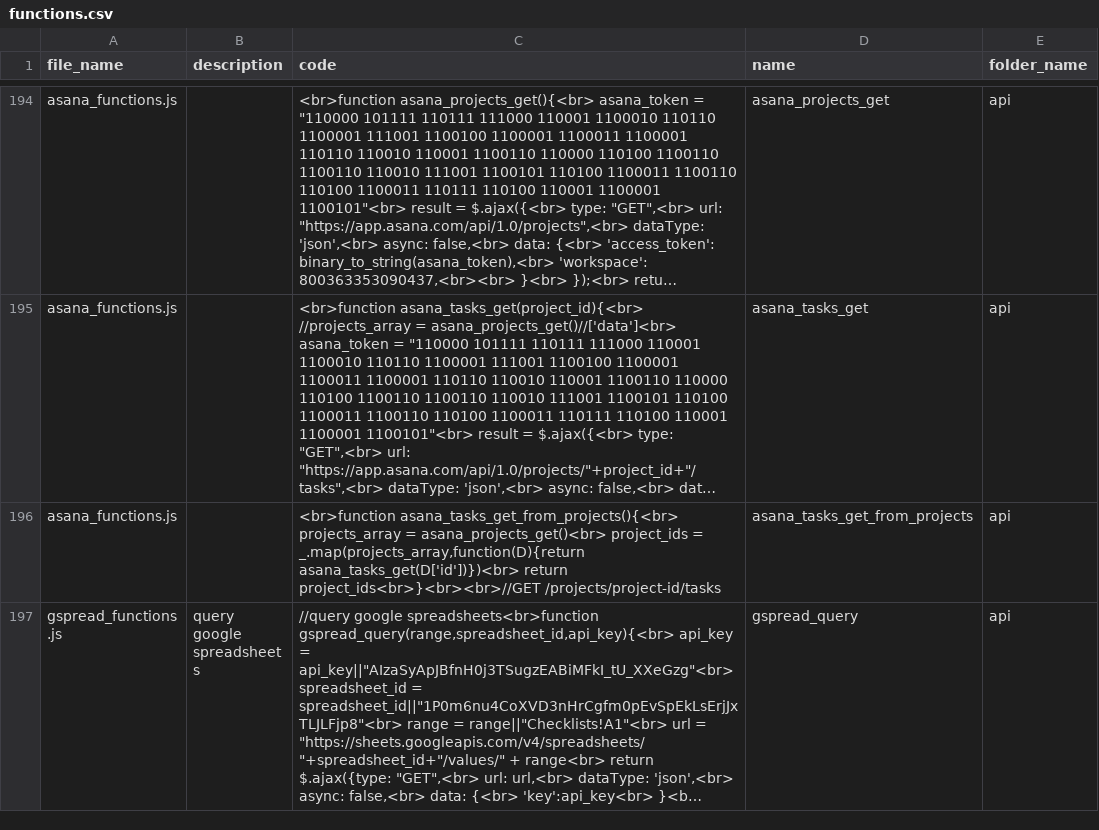
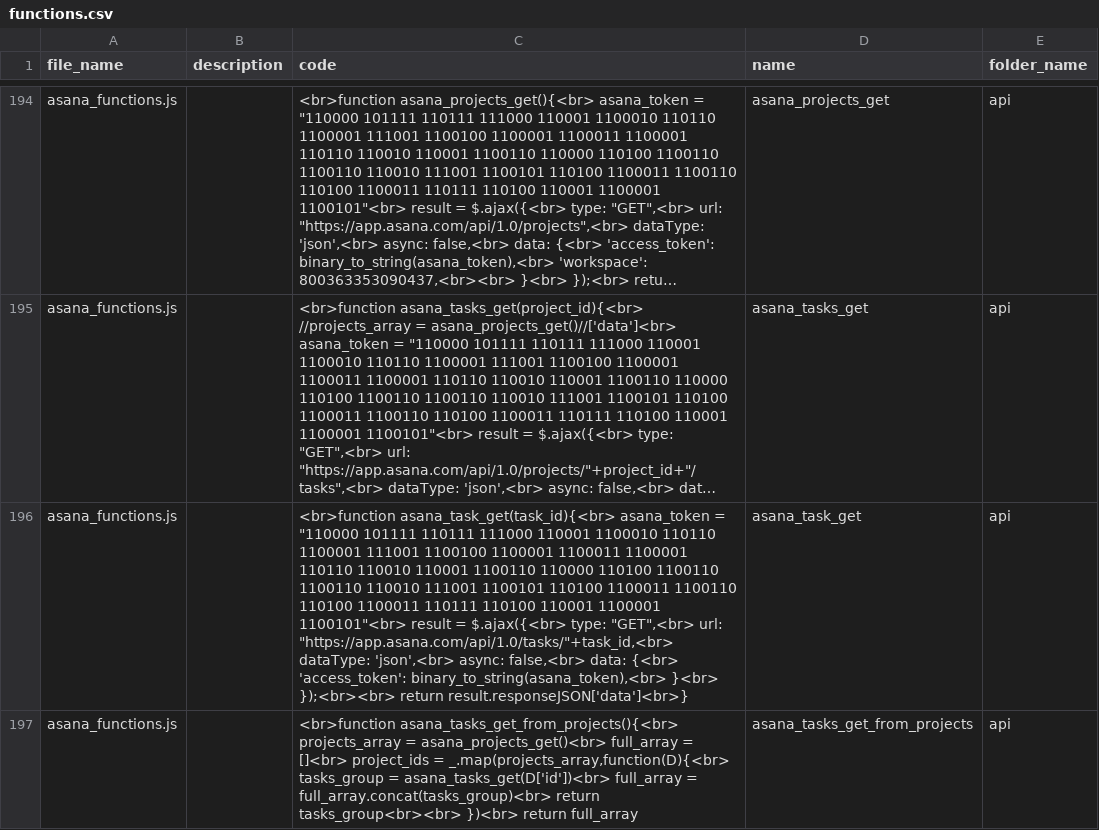
Before and after one commit to ChrisCruze/jutility, a CSV file: functions.csv, drawn as a sheet; only a part is shown, gaps mark what is left out; the shorter side is filled out with more unchanged rows; long unchanged cells end in …; addresses are those after the commit; the diff covers the shown part only; the diff names each change by its address in the sheet, - before the commit and + after, or states it on an @@ line.

```diff
--- a/functions.csv
+++ b/functions.csv
+row 196: asana_functions.js |  | <br>function asana_task_get(task_id){<br> asana_token = "110000 101111 110111 111000 110001 1100010 110110 1100001 111001 1100100 1100001 1100011 1100001 110110 110010 110001 1100110 110000 110100 1100110 1100110 110010 111001 1100101 110100 1100011 1100110 110100 1100011 110111 110100 110001 1100001 1100101"<br> result = $.ajax({<br> type: "GET",<br> url: "https://app.asana.com/api/1.0/tasks/"+task_id,<br> dataType: 'json',<br> async: false,<br> data: {<br> 'access_token': binary_to_string(asana_token),<br> }<br> });<br><br> return result.responseJSON['data']<br>} | asana_task_get | api
-C197 (code): …= asana_projects_get()<br> project_ids = _.map(projects_array,function(D){return asana_tasks_get(D['id'])})<br> return project_ids<br>}<br><br>//GET /projects/project-id/tasks
+C197 (code): …= asana_projects_get()<br> full_array = []<br> project_ids = _.map(projects_array,function(D){<br> tasks_group = asana_tasks_get(D['id'])<br> full_array = full_array.concat(tasks_group)<br> return tasks_group<br><br> })<br> return full_array
```
Also changed, not shown: 1 added row elsewhere in this file, 7 other files.
